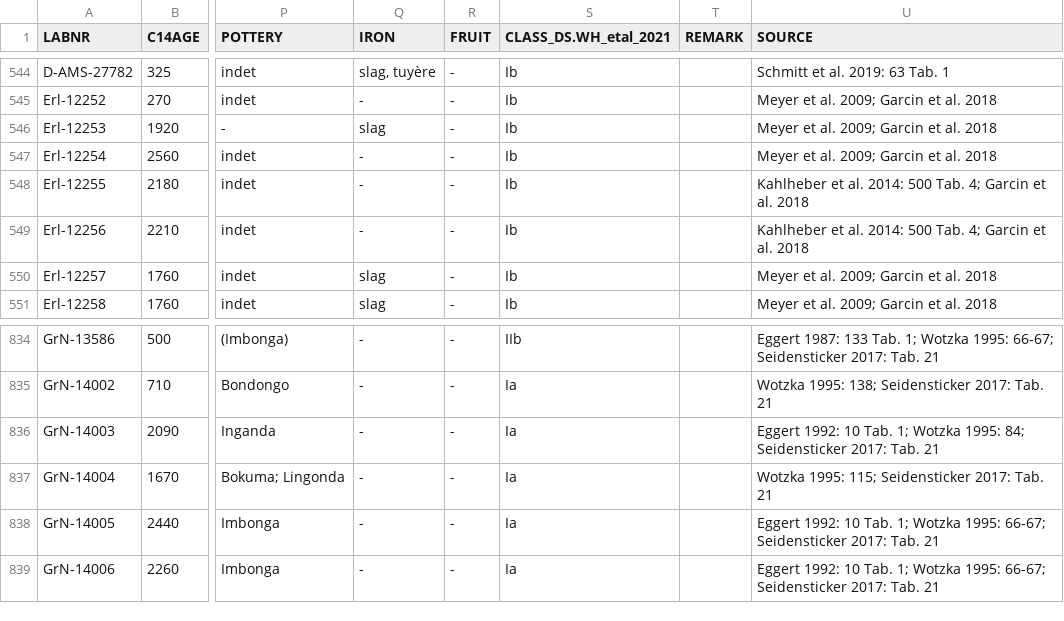
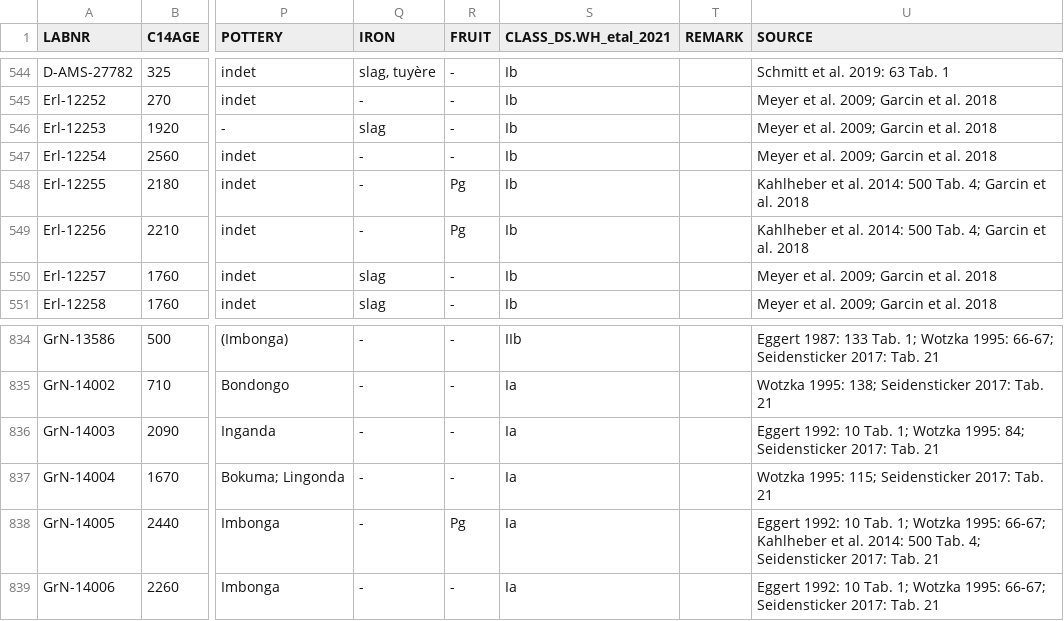
Before and after one commit to dirkseidensticker/aDRAC, a CSV file: aDRAC.csv, drawn as a sheet; only a part is shown, gaps mark what is left out; the diff covers the shown part only; the diff names each change by its address in the sheet, - before the commit and + after, or states it on an @@ line.

Commit message:
added Pg for Pennistum glaucum in FRUIT according to Kahlheber et al. 2014

```diff
--- a/aDRAC.csv
+++ b/aDRAC.csv
-R548:R549 (FRUIT): -
+R548:R549 (FRUIT): Pg
-R838 (FRUIT): -
+R838 (FRUIT): Pg
-U838 (SOURCE): …1995: 66-67; Seidensticker 2017:…
+U838 (SOURCE): …1995: 66-67; Kahlheber et al. 2014: 500 Tab. 4; Seidensticker 2017:…
```
Also changed, not shown: 24 edited cells elsewhere in this file.
